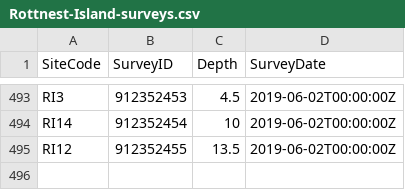
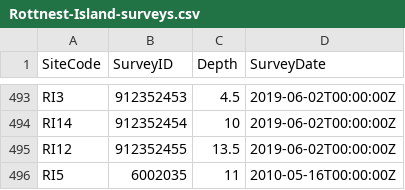
Before and after one commit to cbrown5/RLS-data-prep-course, a CSV file: data-raw/Rottnest-Island-surveys.csv, drawn as a sheet; only a part is shown, gaps mark what is left out.

Commit message:
add some errors into data

```diff
--- a/data-raw/Rottnest-Island-surveys.csv
+++ b/data-raw/Rottnest-Island-surveys.csv
@@ -495 +495,2 @@ RI14,912352454,10,2019-06-02T00:00:00Z
 RI12,912352455,13.5,2019-06-02T00:00:00Z
+RI5,6002035,11,2010-05-16T00:00:00Z
```
Also changed, not shown: 2 other files.
